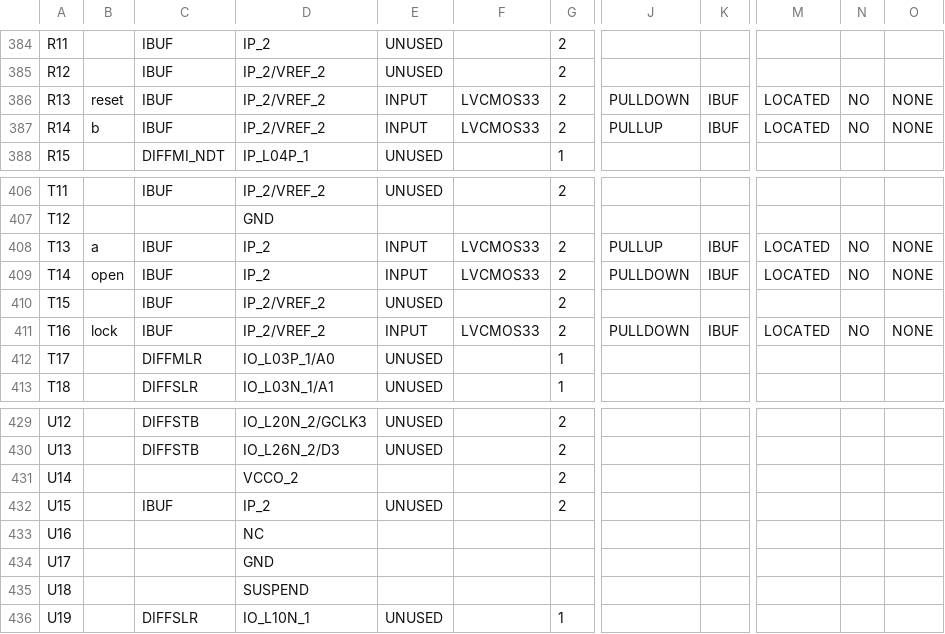
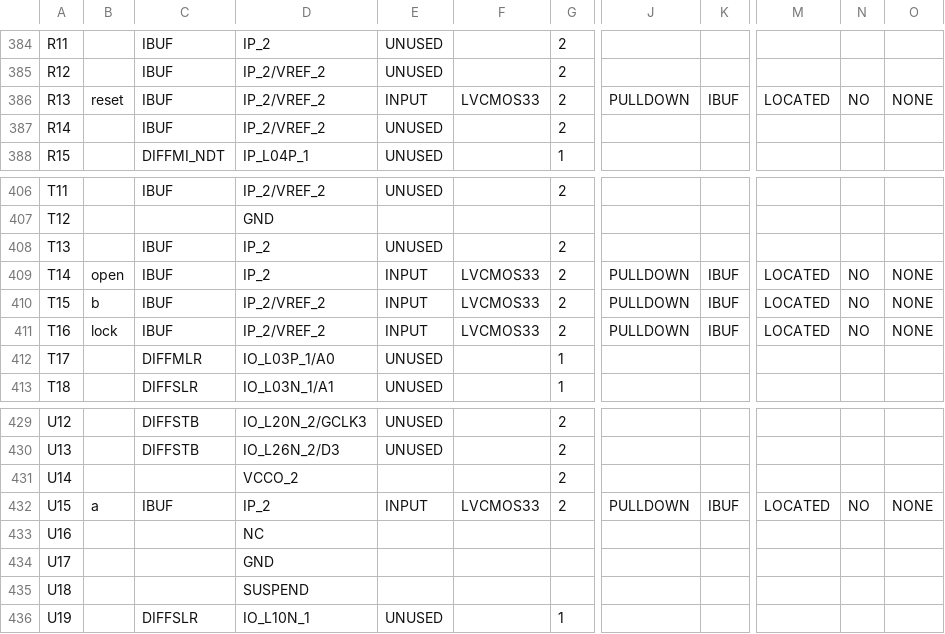
Before and after one commit to persja40/HDL_bor_jec, a CSV file: sejf/top_pad.csv, drawn as a sheet; only a part is shown, gaps mark what is left out; the diff covers the shown part only; the diff names each change by its address in the sheet, - before the commit and + after, or states it on an @@ line.

```diff
--- a/sejf/top_pad.csv
+++ b/sejf/top_pad.csv
-B387: b
+B387: (empty)
-E387: INPUT
+E387: UNUSED
-F387: LVCMOS33
+F387: (empty)
-J387: PULLUP
+J387: (empty)
-K387: IBUF
+K387: (empty)
-M387: LOCATED
+M387: (empty)
-N387: NO
+N387: (empty)
-O387: NONE
+O387: (empty)
-B408: a
+B408: (empty)
-E408: INPUT
+E408: UNUSED
-F408: LVCMOS33
+F408: (empty)
-J408: PULLUP
+J408: (empty)
-K408: IBUF
+K408: (empty)
-M408: LOCATED
+M408: (empty)
-N408: NO
+N408: (empty)
-O408: NONE
+O408: (empty)
-B410: (empty)
+B410: b
-E410: UNUSED
+E410: INPUT
-F410: (empty)
+F410: LVCMOS33
-J410: (empty)
+J410: PULLDOWN
-K410: (empty)
+K410: IBUF
-M410: (empty)
+M410: LOCATED
-N410: (empty)
+N410: NO
-O410: (empty)
+O410: NONE
-B432: (empty)
+B432: a
-E432: UNUSED
+E432: INPUT
-F432: (empty)
+F432: LVCMOS33
-J432: (empty)
+J432: PULLDOWN
-K432: (empty)
+K432: IBUF
-M432: (empty)
+M432: LOCATED
-N432: (empty)
+N432: NO
-O432: (empty)
+O432: NONE
```
Also changed, not shown: 1 edited cell elsewhere in this file, 44 other files.
